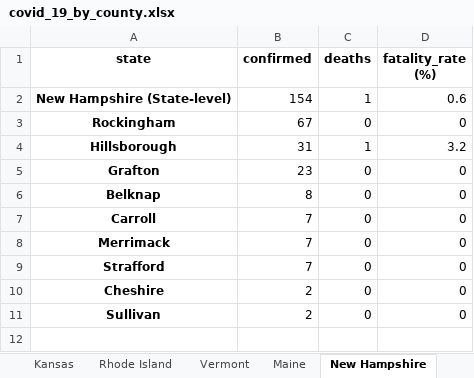
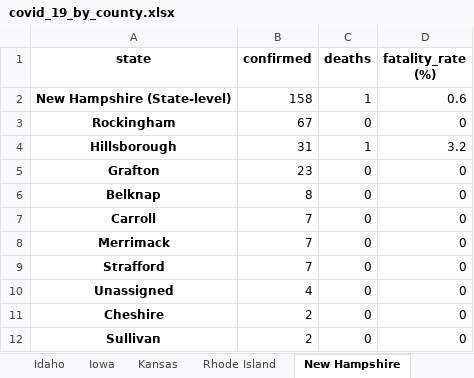
Before and after one commit to apgr0ss/covid19-scraper, an Excel workbook: covid_19_by_county.xlsx, sheet New Hampshire, drawn as a sheet; values as stored, in another font and other column widths than the file's, no borders; the diff names each change by its address in the sheet, - before the commit and + after, or states it on an @@ line.

```diff
--- a/covid_19_by_county.xlsx (sheet New Hampshire)
+++ b/covid_19_by_county.xlsx (sheet New Hampshire)
-B2 (confirmed): 154
+B2 (confirmed): 158
+row 10: Unassigned | 4 | 0 | 0
```
Also changed, not shown: sheet Delaware, sheet Guam, sheet Colorado, sheet Alaska, other sheet tabs.
